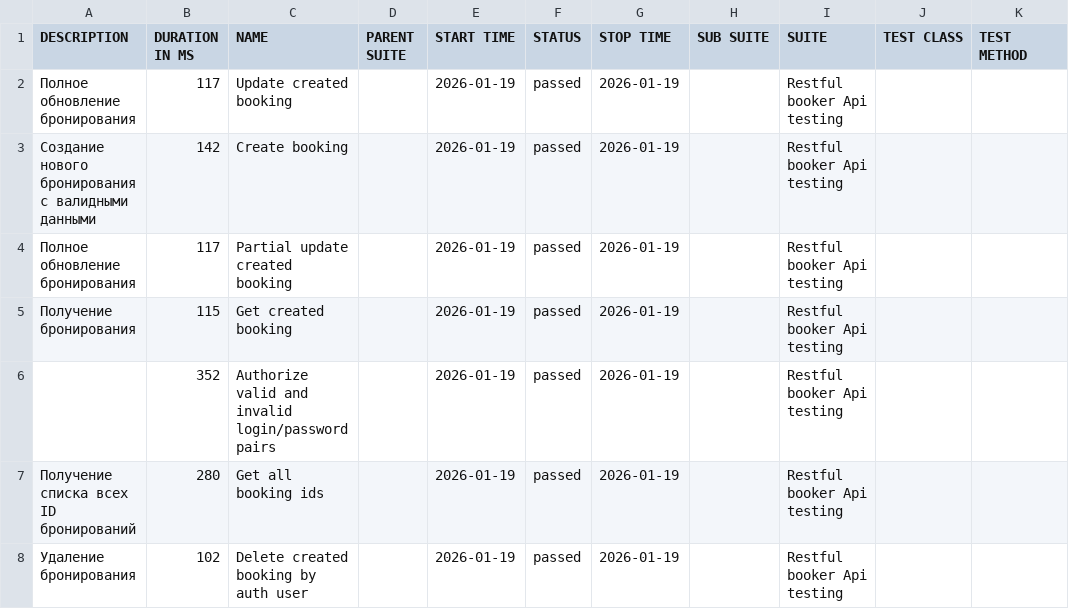
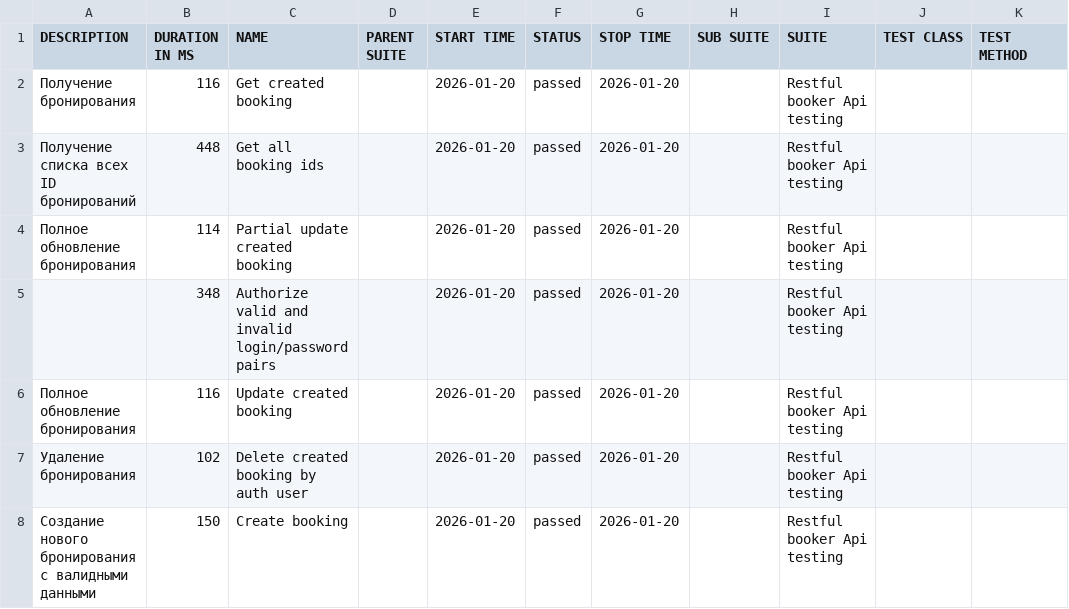
Before and after one commit to elenkaFila/Cypress-api-testing, a CSV file: data/suites.csv, drawn as a sheet.

```diff
--- a/data/suites.csv
+++ b/data/suites.csv
@@ -1,8 +1,8 @@
 "DESCRIPTION","DURATION IN MS","NAME","PARENT SUITE","START TIME","STATUS","STOP TIME","SUB SUITE","SUITE","TEST CLASS","TEST METHOD"
-"Полное обновление бронирования","117","Update created booking","","2026-01-19","passed","2026-01-19","","Restful booker Api testing","",""
-"Создание нового бронирования с валидными данными","142","Create booking","","2026-01-19","passed","2026-01-19","","Restful booker Api testing","",""
-"Полное обновление бронирования","117","Partial update created booking","","2026-01-19","passed","2026-01-19","","Restful booker Api testing","",""
-"Получение бронирования","115","Get created booking","","2026-01-19","passed","2026-01-19","","Restful booker Api testing","",""
-"","352","Authorize valid and invalid login/password pairs","","2026-01-19","passed","2026-01-19","","Restful booker Api testing","",""
-" Получение списка всех ID бронирований","280","Get all booking ids","","2026-01-19","passed","2026-01-19","","Restful booker Api testing","",""
-" Удаление бронирования","102","Delete created booking by auth user","","2026-01-19","passed","2026-01-19","","Restful booker Api testing","",""
+"Получение бронирования","116","Get created booking","","2026-01-20","passed","2026-01-20","","Restful booker Api testing","",""
+" Получение списка всех ID бронирований","448","Get all booking ids","","2026-01-20","passed","2026-01-20","","Restful booker Api testing","",""
+"Полное обновление бронирования","114","Partial update created booking","","2026-01-20","passed","2026-01-20","","Restful booker Api testing","",""
+"","348","Authorize valid and invalid login/password pairs","","2026-01-20","passed","2026-01-20","","Restful booker Api testing","",""
+"Полное обновление бронирования","116","Update created booking","","2026-01-20","passed","2026-01-20","","Restful booker Api testing","",""
+" Удаление бронирования","102","Delete created booking by auth user","","2026-01-20","passed","2026-01-20","","Restful booker Api testing","",""
+"Создание нового бронирования с валидными данными","150","Create booking","","2026-01-20","passed","2026-01-20","","Restful booker Api testing","",""
```
Also changed, not shown: data/behaviors.csv, 28 other files.
